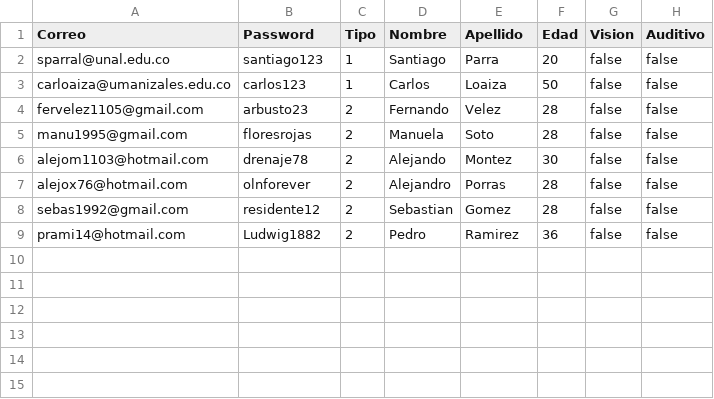
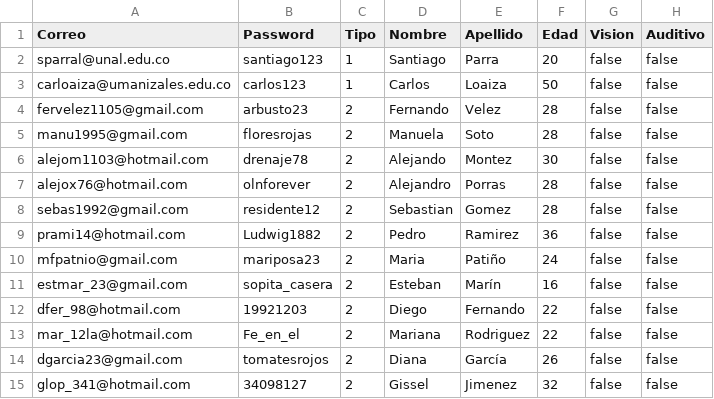
Before and after one commit to sparral/alquilervehiculos, a CSV file: src/Usuarios.csv, drawn as a sheet; the diff names each change by its address in the sheet, - before the commit and + after, or states it on an @@ line.

```diff
--- a/src/Usuarios.csv
+++ b/src/Usuarios.csv
+row 10: mfpatnio@gmail.com | mariposa23 | 2 | Maria | Patiño | 24 | false | false
+row 11: estmar_23@gmail.com | sopita_casera | 2 | Esteban | Marín | 16 | false | false
+row 12: dfer_98@hotmail.com | 19921203 | 2 | Diego | Fernando | 22 | false | false
+row 13: mar_12la@hotmail.com | Fe_en_el | 2 | Mariana | Rodriguez | 22 | false | false
+row 14: dgarcia23@gmail.com | tomatesrojos | 2 | Diana | García | 26 | false | false
+row 15: glop_341@hotmail.com | 34098127 | 2 | Gissel | Jimenez | 32 | false | false
```
Also changed, not shown: src/Autos.csv, src/Clientes.csv, 16 other files.
